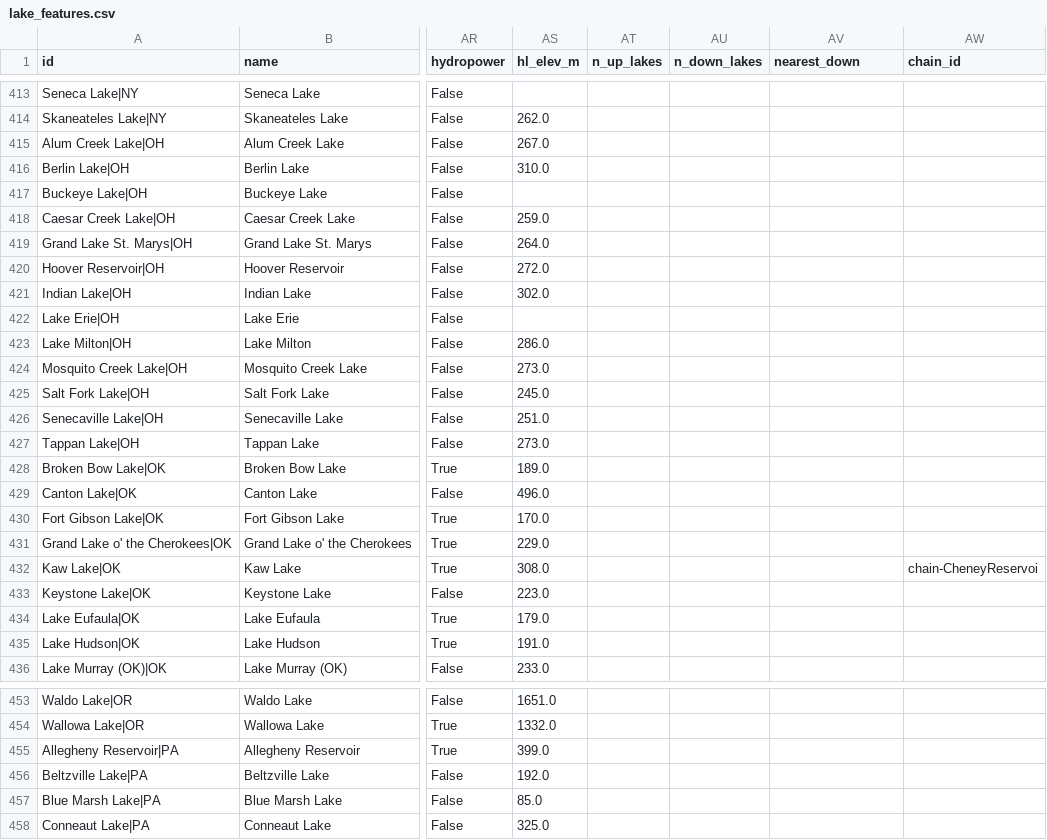
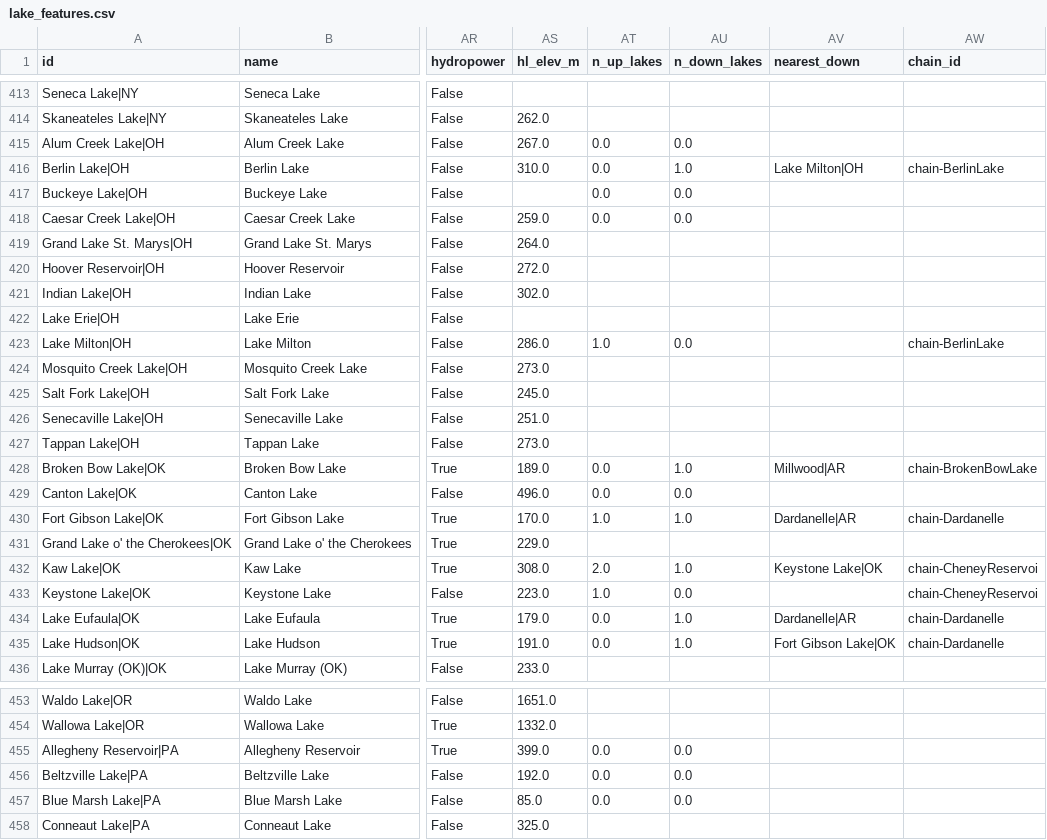
Before and after one commit to Sector-Bowfishing/Sector_Engine, a CSV file: docs/research/lake-brain/data/lake_features.csv, drawn as a sheet; only a part is shown, gaps mark what is left out; the diff covers the shown part only; the diff names each change by its address in the sheet, - before the commit and + after, or states it on an @@ line.

```diff
--- a/docs/research/lake-brain/data/lake_features.csv
+++ b/docs/research/lake-brain/data/lake_features.csv
-AT415:AT418 (n_up_lakes): (empty)
+AT415:AT418 (n_up_lakes): 0.0
-AU415 (n_down_lakes): (empty)
+AU415 (n_down_lakes): 0.0
-AU416 (n_down_lakes): (empty)
+AU416 (n_down_lakes): 1.0
-AV416 (nearest_down): (empty)
+AV416 (nearest_down): Lake Milton|OH
-AW416 (chain_id): (empty)
+AW416 (chain_id): chain-BerlinLake
-AU417:AU418 (n_down_lakes): (empty)
+AU417:AU418 (n_down_lakes): 0.0
-AT423 (n_up_lakes): (empty)
+AT423 (n_up_lakes): 1.0
-AU423 (n_down_lakes): (empty)
+AU423 (n_down_lakes): 0.0
-AW423 (chain_id): (empty)
+AW423 (chain_id): chain-BerlinLake
-AT428:AT429 (n_up_lakes): (empty)
+AT428:AT429 (n_up_lakes): 0.0
-AU428 (n_down_lakes): (empty)
+AU428 (n_down_lakes): 1.0
-AV428 (nearest_down): (empty)
+AV428 (nearest_down): Millwood|AR
-AW428 (chain_id): (empty)
+AW428 (chain_id): chain-BrokenBowLake
-AU429 (n_down_lakes): (empty)
+AU429 (n_down_lakes): 0.0
-AT430 (n_up_lakes): (empty)
+AT430 (n_up_lakes): 1.0
-AU430 (n_down_lakes): (empty)
+AU430 (n_down_lakes): 1.0
-AV430 (nearest_down): (empty)
+AV430 (nearest_down): Dardanelle|AR
-AW430 (chain_id): (empty)
+AW430 (chain_id): chain-Dardanelle
-AT432 (n_up_lakes): (empty)
+AT432 (n_up_lakes): 2.0
-AU432 (n_down_lakes): (empty)
+AU432 (n_down_lakes): 1.0
-AV432 (nearest_down): (empty)
+AV432 (nearest_down): Keystone Lake|OK
-AT433 (n_up_lakes): (empty)
+AT433 (n_up_lakes): 1.0
-AU433 (n_down_lakes): (empty)
+AU433 (n_down_lakes): 0.0
-AW433 (chain_id): (empty)
+AW433 (chain_id): chain-CheneyReservoi
-AT434:AT435 (n_up_lakes): (empty)
+AT434:AT435 (n_up_lakes): 0.0
-AU434:AU435 (n_down_lakes): (empty)
+AU434:AU435 (n_down_lakes): 1.0
-AV434 (nearest_down): (empty)
+AV434 (nearest_down): Dardanelle|AR
-AW434:AW435 (chain_id): (empty)
+AW434:AW435 (chain_id): chain-Dardanelle
-AV435 (nearest_down): (empty)
+AV435 (nearest_down): Fort Gibson Lake|OK
-AT455:AT457 (n_up_lakes): (empty)
+AT455:AT457 (n_up_lakes): 0.0
-AU455:AU457 (n_down_lakes): (empty)
+AU455:AU457 (n_down_lakes): 0.0
```
Also changed, not shown: 138 edited cells elsewhere in this file, 5 other files.
